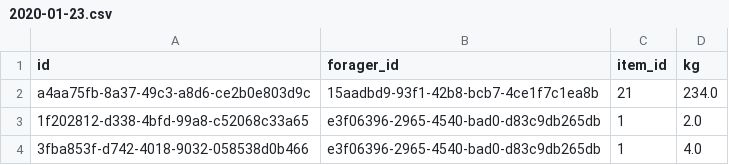
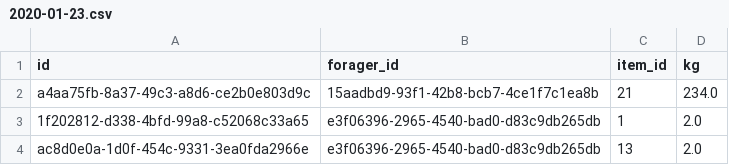
Before and after one commit to JacobRosenbaum/dev10-classwork, a CSV file: week-04/assessment/sustainable-foraging/data/forage_data/2020-01-23.csv, drawn as a sheet; removed rows and columns are numbered as before the commit, all else as after; the diff names each change by its address in the sheet, - before the commit and + after, or states it on an @@ line.

Commit message:
added forageDuplicateValidation method and test

```diff
--- a/week-04/assessment/sustainable-foraging/data/forage_data/2020-01-23.csv
+++ b/week-04/assessment/sustainable-foraging/data/forage_data/2020-01-23.csv
-row 4: 3fba853f-d742-4018-9032-058538d0b466 | e3f06396-2965-4540-bad0-d83c9db265db | 1 | 4.0
+row 4: ac8d0e0a-1d0f-454c-9331-3ea0fda2966e | e3f06396-2965-4540-bad0-d83c9db265db | 13 | 2.0
```
Also changed, not shown: 4 other files.
